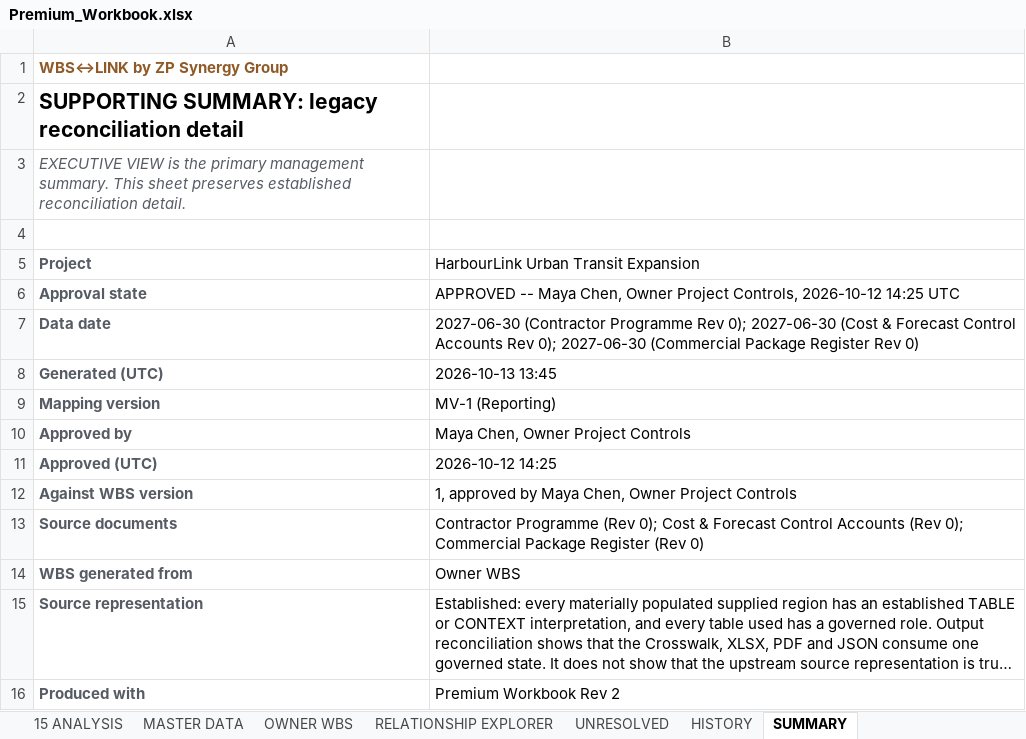
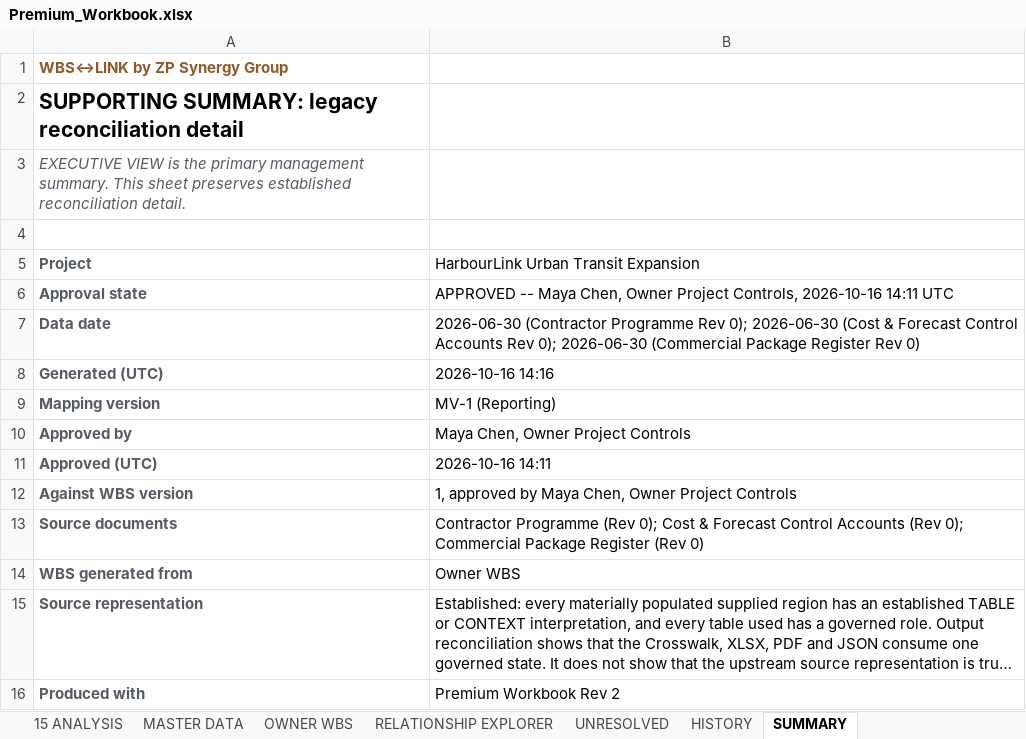
Before and after one commit to ZP-Projects/wbs-link, an Excel workbook: docs/examples/harbourlink/cycle1/Premium_Workbook.xlsx, sheet SUMMARY, drawn as a sheet; only a part is shown; long unchanged cells end in …; values as stored, in another font and other column widths than the file's, no borders; the diff names each change by its address in the sheet, - before the commit and + after, or states it on an @@ line.

```diff
--- a/docs/examples/harbourlink/cycle1/Premium_Workbook.xlsx (sheet SUMMARY)
+++ b/docs/examples/harbourlink/cycle1/Premium_Workbook.xlsx (sheet SUMMARY)
-B6: …Project Controls, 2026-10-12 14:25 UTC
+B6: …Project Controls, 2026-10-16 14:11 UTC
-B7: 2027-06-30 (Contractor Programme Rev 0); 2027-06-30 (Cost & Forecast Control Accounts Rev 0); 2027-06-30 (Commercial Package…
+B7: 2026-06-30 (Contractor Programme Rev 0); 2026-06-30 (Cost & Forecast Control Accounts Rev 0); 2026-06-30 (Commercial Package…
-B8: 2026-10-13 13:45
+B8: 2026-10-16 14:16
-B11: 2026-10-12 14:25
+B11: 2026-10-16 14:11
```
Also changed, not shown: sheet 03 EXECUTIVE VIEW, sheet 13 REVISIONS & PERIODS, sheet HISTORY, sheet 01 PROJECT, sheet 12 ASSURANCE, charts or pictures, docs/examples/harbourlink/cycle2/Premium_Workbook.xlsx, 34 other files.
